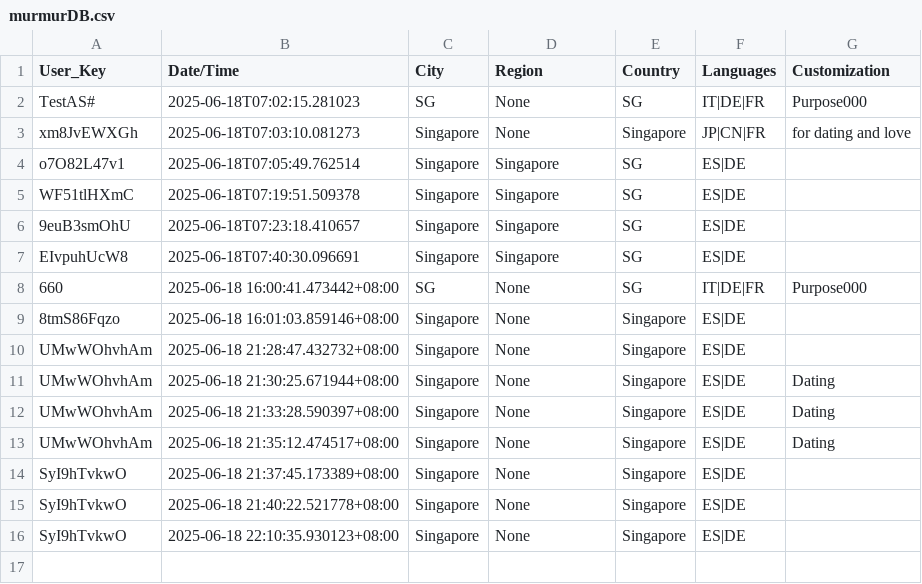
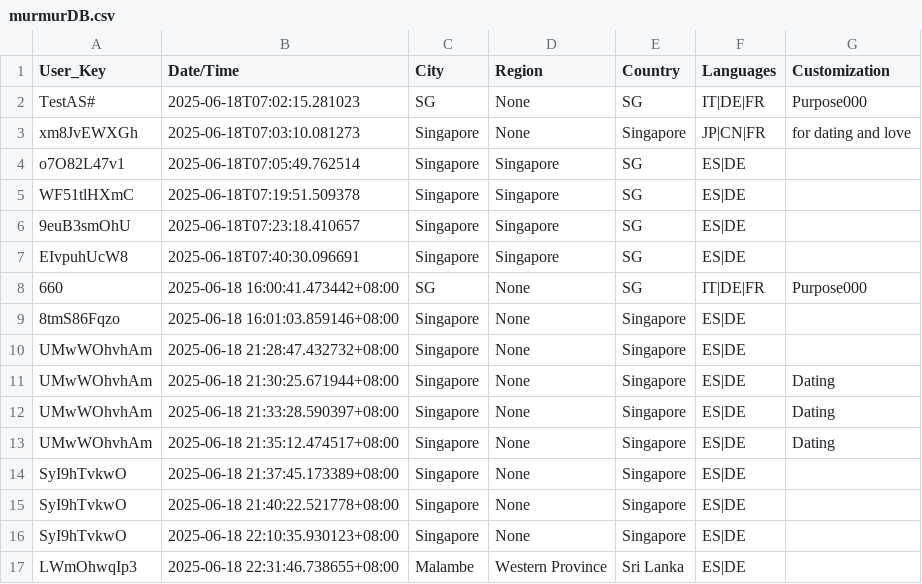
Before and after one commit to devz999/Murmur-v1.0, a CSV file: murmurDB.csv, drawn as a sheet; the diff names each change by its address in the sheet, - before the commit and + after, or states it on an @@ line.

Commit message:
Update file via API

```diff
--- a/murmurDB.csv
+++ b/murmurDB.csv
+row 17: LWmOhwqIp3 | 2025-06-18 22:31:46.738655+08:00 | Malambe | Western Province | Sri Lanka | ES|DE
```
